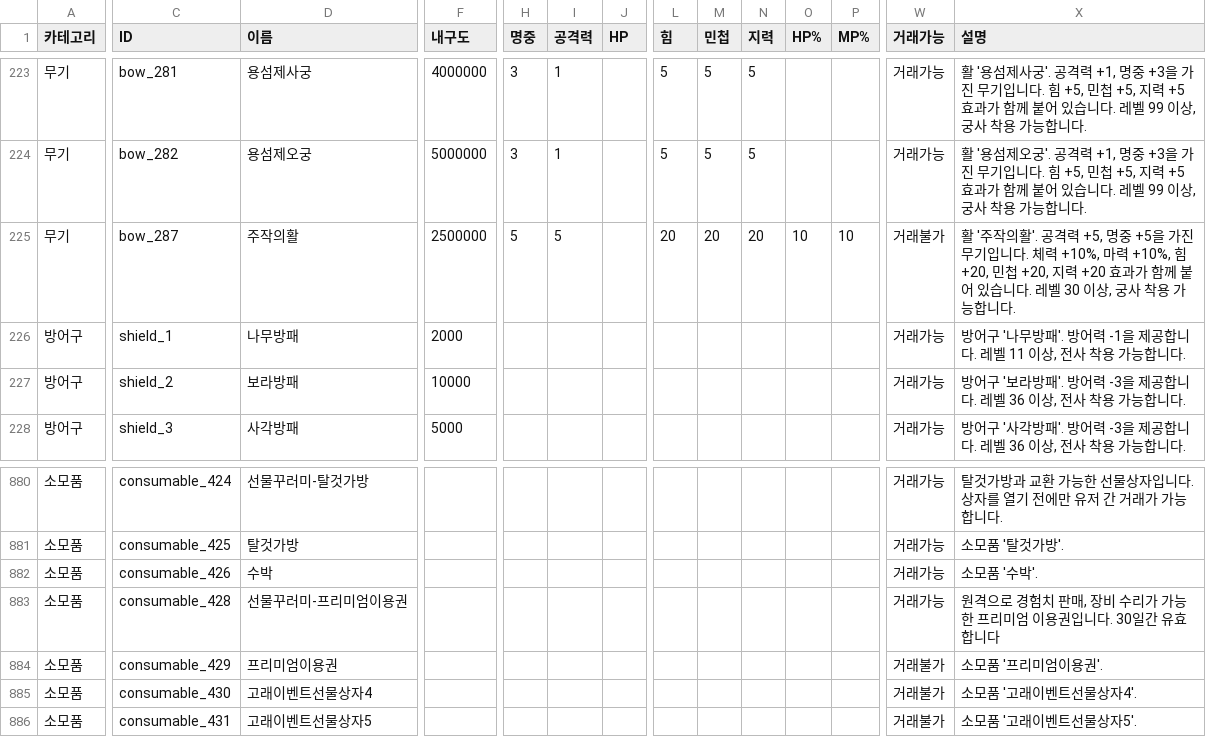
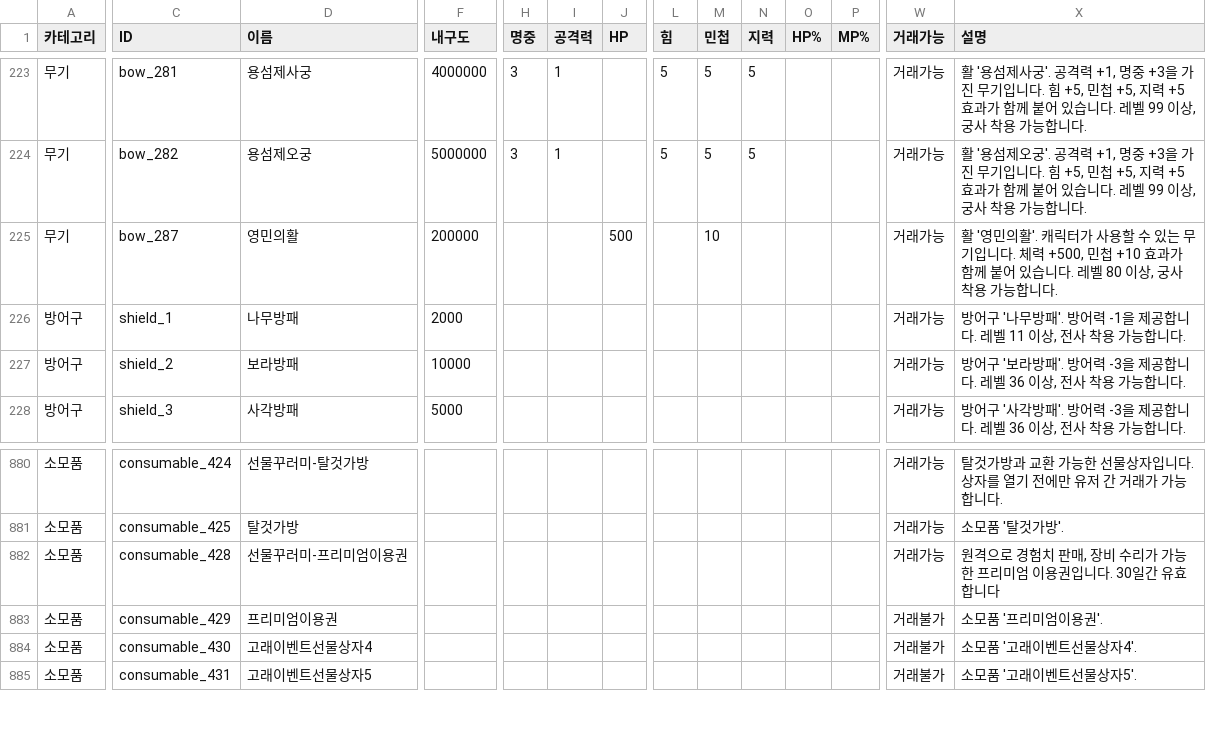
Before and after one commit to gitskgus/rebirth-universe-baram, a CSV file: data/baram/game_info/item_info.csv, drawn as a sheet; only a part is shown, gaps mark what is left out; removed rows and columns are numbered as before the commit, all else as after; rows hold the shown columns only; the diff covers the shown part only; the diff names each change by its address in the sheet, - before the commit and + after, or states it on an @@ line.

```diff
--- a/data/baram/game_info/item_info.csv
+++ b/data/baram/game_info/item_info.csv
-D225 (이름): 주작의활
+D225 (이름): 영민의활
-F225 (내구도): 2500000
+F225 (내구도): 200000
-H225 (명중): 5
+H225 (명중): (empty)
-I225 (공격력): 5
+I225 (공격력): (empty)
-J225 (HP): (empty)
+J225 (HP): 500
-L225 (힘): 20
+L225 (힘): (empty)
-M225 (민첩): 20
+M225 (민첩): 10
-N225 (지력): 20
+N225 (지력): (empty)
-O225 (HP%): 10
+O225 (HP%): (empty)
-P225 (MP%): 10
+P225 (MP%): (empty)
-W225 (거래가능): 거래불가
+W225 (거래가능): 거래가능
-X225 (설명): 활 '주작의활'. 공격력 +5, 명중 +5을 가진 무기입니다. 체력 +10%, 마력 +10%, 힘 +20, 민첩 +20, 지력 +20 효과가 함께 붙어 있습니다. 레벨 30 이상, 궁…
+X225 (설명): 활 '영민의활'. 캐릭터가 사용할 수 있는 무기입니다. 체력 +500, 민첩 +10 효과가 함께 붙어 있습니다. 레벨 80 이상, 궁…
-row 882: 소모품 | consumable_426 | 수박 |  |  |  |  |  |  |  |  |  | 거래가능 | 소모품 '수박'.
```
Also changed, not shown: 8 added rows, 3 removed rows and 26 edited cells elsewhere in this file, data/baram/game_info/item_recipe.csv, 4 other files.
